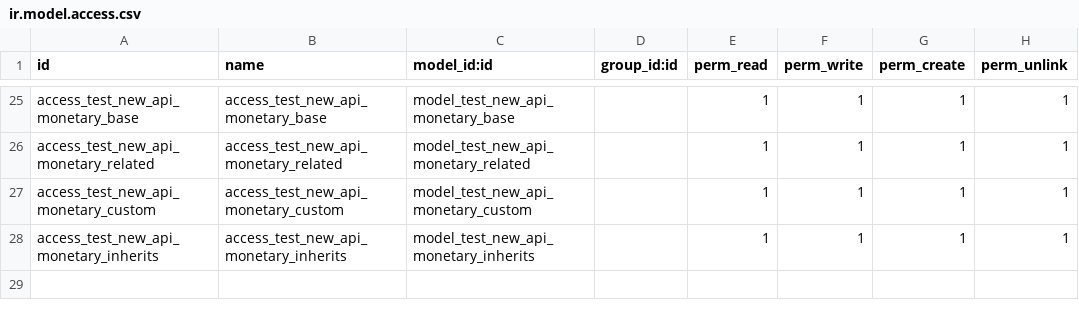
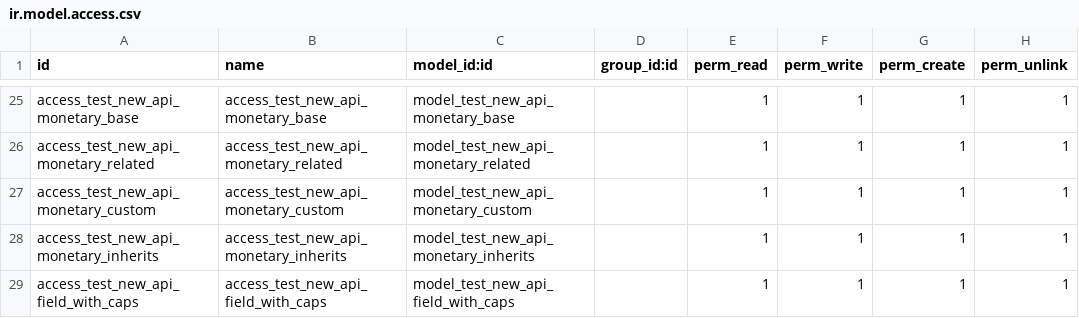
Before and after one commit to cogitoweb/OCB, a CSV file: odoo/addons/test_new_api/ir.model.access.csv, drawn as a sheet; only a part is shown, gaps mark what is left out; the diff names each change by its address in the sheet, - before the commit and + after, or states it on an @@ line.

Commit message:
[FIX] base: merge contacts linked to by an o2m field with caps
Define a field on a model as:
- o2m to res.partner
- the field's column, hence its name, has capital letters in it
(studio does that)

create two objects of that class, each one linked to a different partner with the new o2m

merge the partners

Before this commit, the object linked to the second partner, was deleted
This was because merge partner sql requests did not quote the column name

After this commit, the second object still exists

OPW 1925060

closes odoo/odoo#30300

```diff
--- a/odoo/addons/test_new_api/ir.model.access.csv
+++ b/odoo/addons/test_new_api/ir.model.access.csv
+row 29: access_test_new_api_field_with_caps | access_test_new_api_field_with_caps | model_test_new_api_field_with_caps |  | 1 | 1 | 1 | 1
```
Also changed, not shown: 3 other files.
